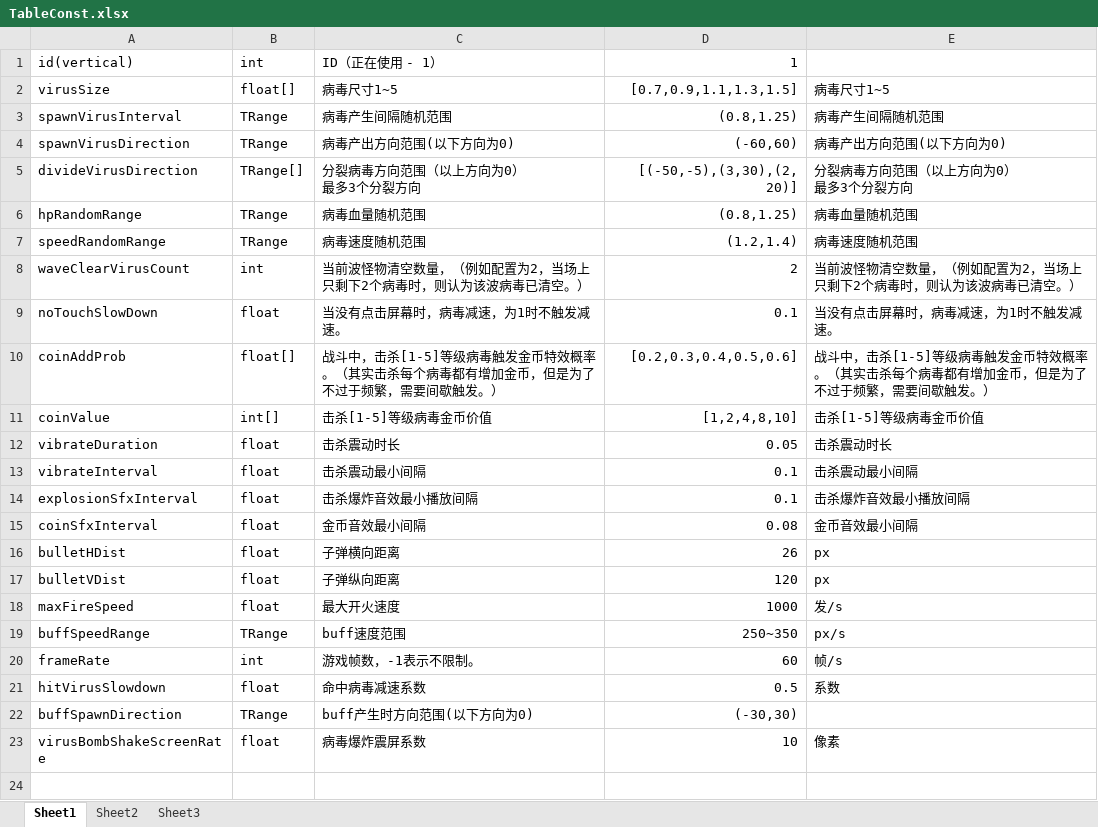
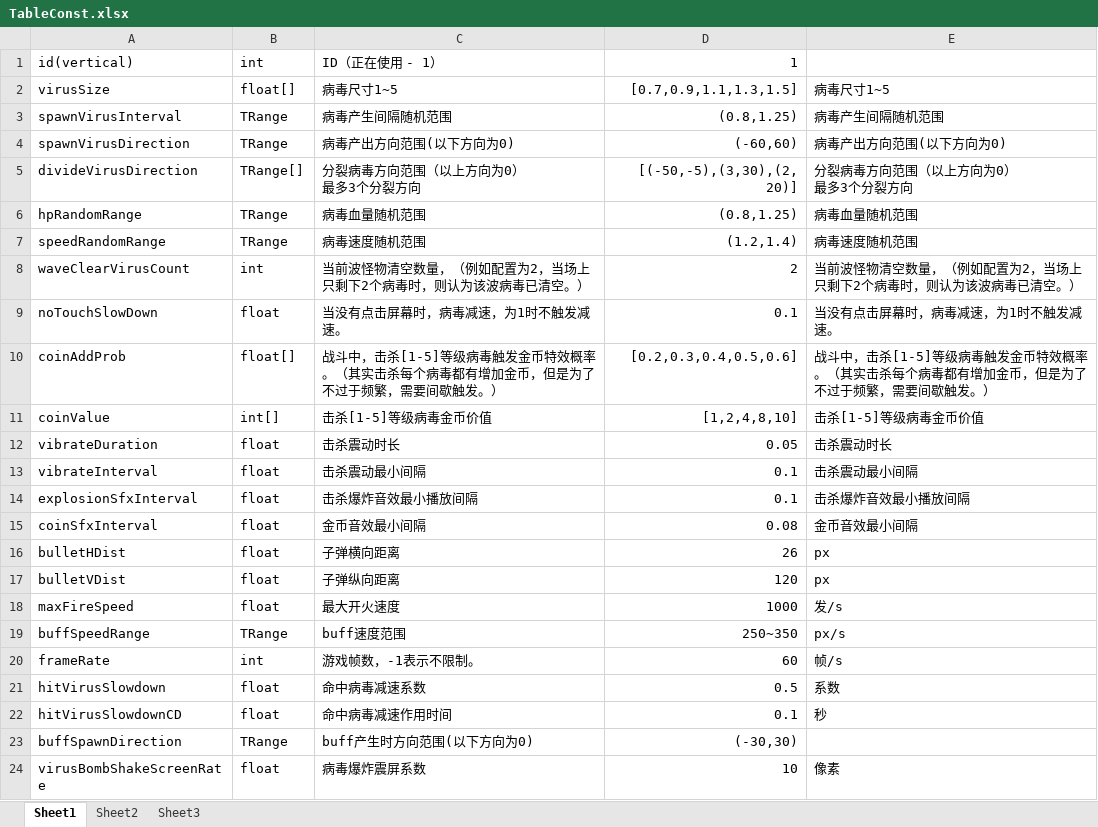
Before and after one commit to psygames/DestroyViruses, an Excel workbook: DestroyViruses/Assets/Tables/TableConst.xlsx, sheet Sheet1, drawn as a sheet; values as stored, in another font and other column widths than the file's, no borders; the diff names each change by its address in the sheet, - before the commit and + after, or states it on an @@ line.

```diff
--- a/DestroyViruses/Assets/Tables/TableConst.xlsx (sheet Sheet1)
+++ b/DestroyViruses/Assets/Tables/TableConst.xlsx (sheet Sheet1)
+row 22: hitVirusSlowdownCD | float | 命中病毒减速作用时间 | 0.1 | 秒
```
Also changed, not shown: DestroyViruses/Assets/Tables/TableBuffKillGen.xlsx, 10 other files.
